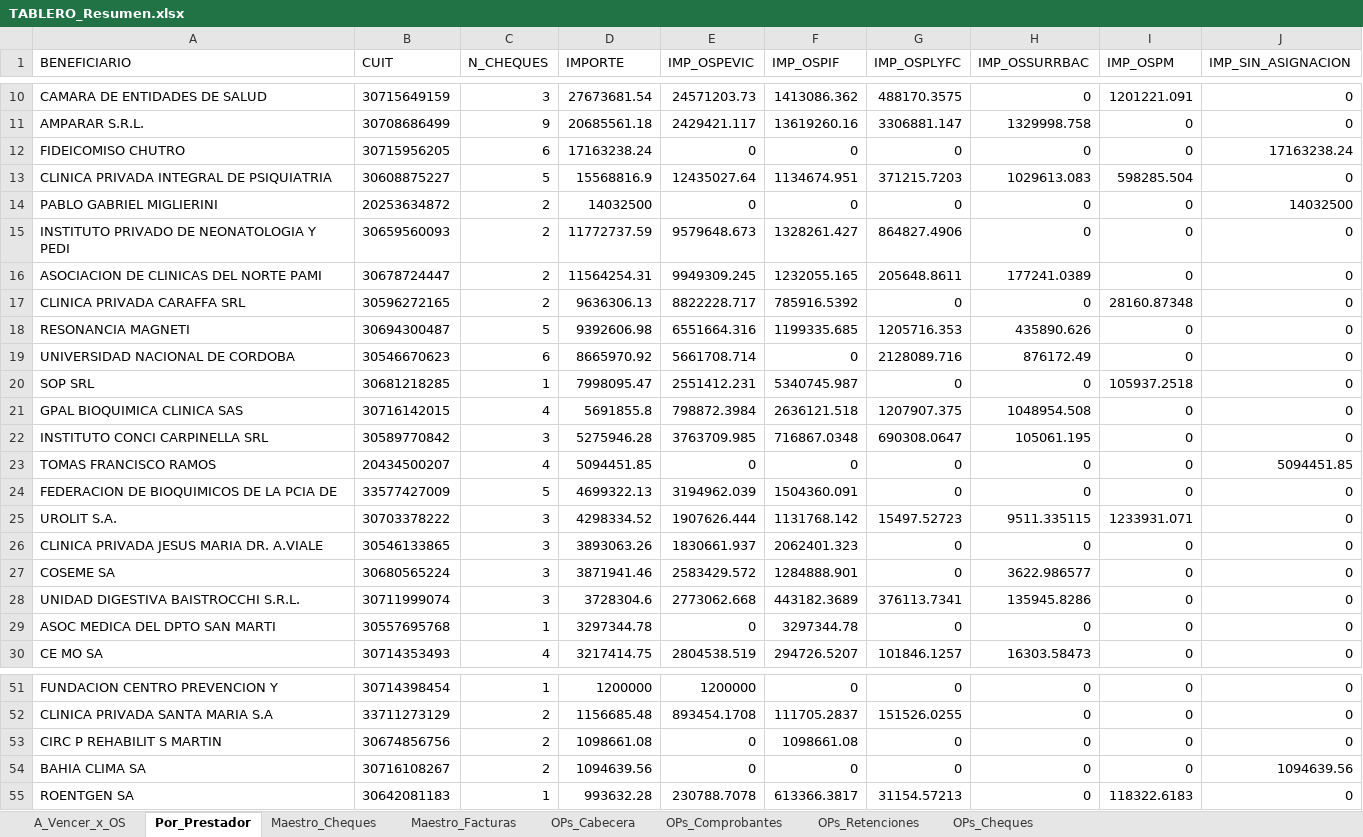
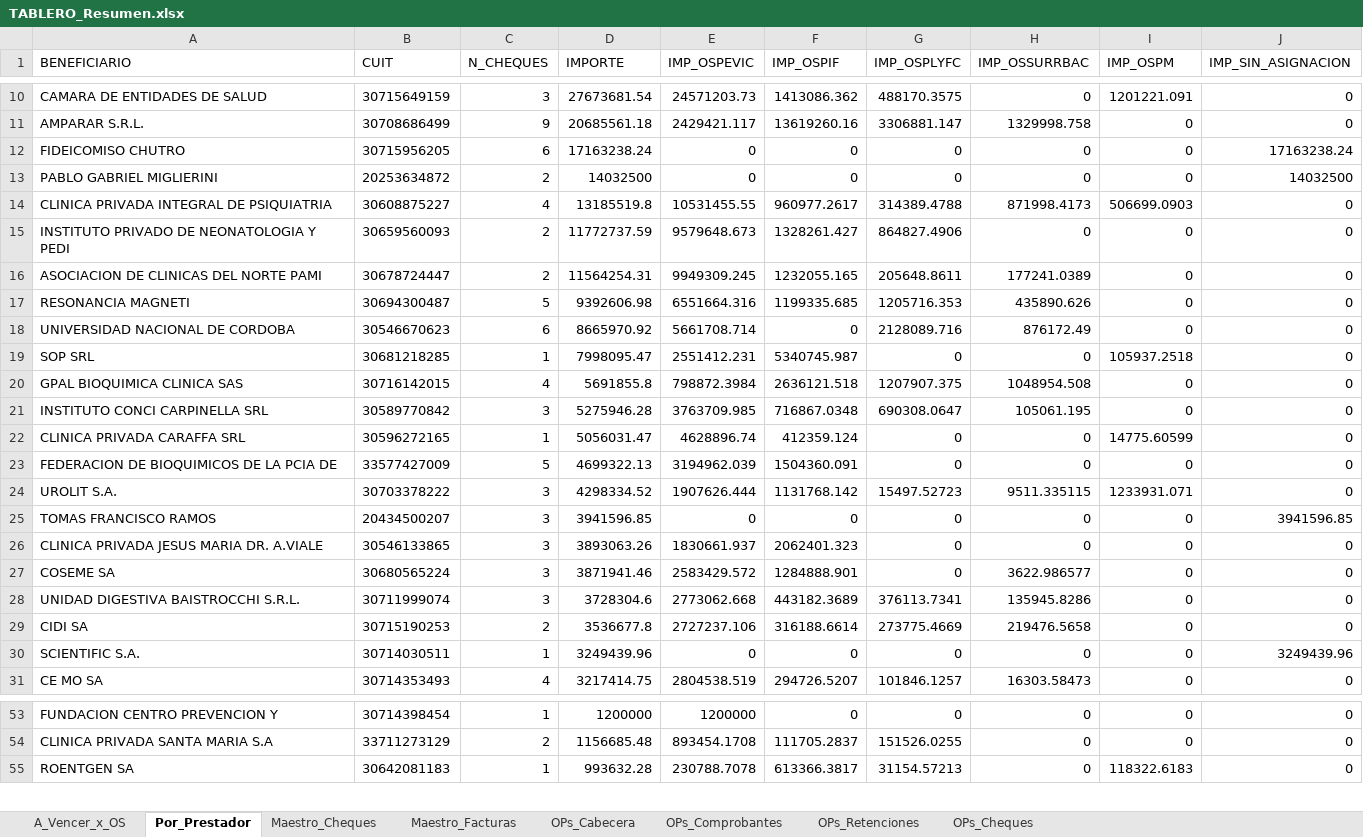
Before and after one commit to francolunaklick-web/GRIFFTABLEROS, an Excel workbook: cuentas_a_pagar/TABLERO_Resumen.xlsx, sheet Por_Prestador, drawn as a sheet; only a part is shown, gaps mark what is left out; values as stored, in another font and other column widths than the file's, no borders; removed rows and columns are numbered as before the commit, all else as after; the diff covers the shown part only; the diff names each change by its address in the sheet, - before the commit and + after, or states it on an @@ line.

```diff
--- a/cuentas_a_pagar/TABLERO_Resumen.xlsx (sheet Por_Prestador)
+++ b/cuentas_a_pagar/TABLERO_Resumen.xlsx (sheet Por_Prestador)
-row 13: CLINICA PRIVADA INTEGRAL DE PSIQUIATRIA | 30608875227 | 5 | 15568816.9 | 12435027.64 | 1134674.951 | 371215.7203 | 1029613.083 | 598285.504 | 0
+row 14: CLINICA PRIVADA INTEGRAL DE PSIQUIATRIA | 30608875227 | 4 | 13185519.8 | 10531455.55 | 960977.2617 | 314389.4788 | 871998.4173 | 506699.0903 | 0
-row 17: CLINICA PRIVADA CARAFFA SRL | 30596272165 | 2 | 9636306.13 | 8822228.717 | 785916.5392 | 0 | 0 | 28160.87348 | 0
-row 23: TOMAS FRANCISCO RAMOS | 20434500207 | 4 | 5094451.85 | 0 | 0 | 0 | 0 | 0 | 5094451.85
+row 22: CLINICA PRIVADA CARAFFA SRL | 30596272165 | 1 | 5056031.47 | 4628896.74 | 412359.124 | 0 | 0 | 14775.60599 | 0
+row 25: TOMAS FRANCISCO RAMOS | 20434500207 | 3 | 3941596.85 | 0 | 0 | 0 | 0 | 0 | 3941596.85
+row 29: CIDI SA | 30715190253 | 2 | 3536677.8 | 2727237.106 | 316188.6614 | 273775.4669 | 219476.5658 | 0 | 0
-A30 (BENEFICIARIO): ASOC MEDICA DEL DPTO SAN MARTI
+A30 (BENEFICIARIO): SCIENTIFIC S.A.
-B30 (CUIT): 30557695768
+B30 (CUIT): 30714030511
-D30 (IMPORTE): 3297344.78
+D30 (IMPORTE): 3249439.96
-F30 (IMP_OSPIF): 3297344.78
+F30 (IMP_OSPIF): 0
-J30 (IMP_SIN_ASIGNACION): 0
+J30 (IMP_SIN_ASIGNACION): 3249439.96
-row 53: CIRC P REHABILIT S MARTIN | 30674856756 | 2 | 1098661.08 | 0 | 1098661.08 | 0 | 0 | 0 | 0
-row 54: BAHIA CLIMA SA | 30716108267 | 2 | 1094639.56 | 0 | 0 | 0 | 0 | 0 | 1094639.56
```
Also changed, not shown: 3 added rows, 2 removed rows and 16 edited cells elsewhere in this sheet, sheet Maestro_Cheques, sheet A_Vencer_x_OS, estado_resultado/TABLERO_Resumen.xlsx, flujo_bancario/TABLERO_Resumen.xlsx, 14 other files.
